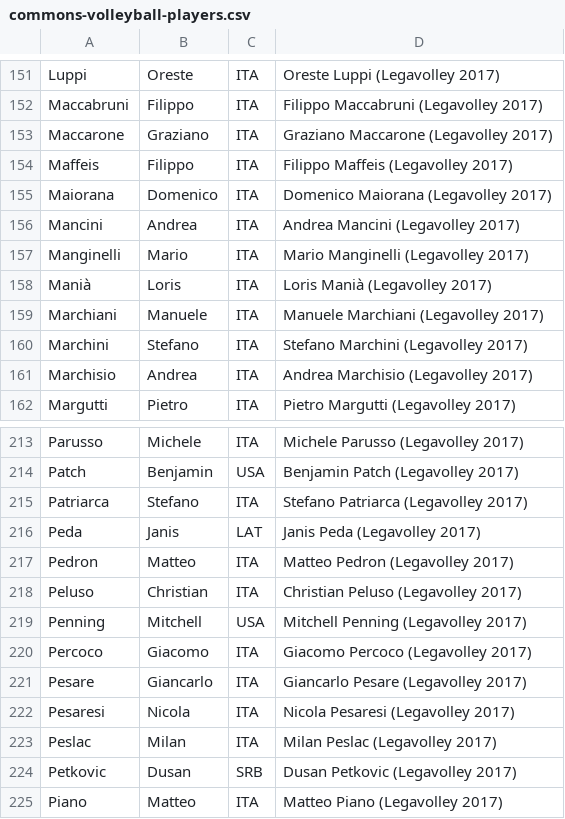
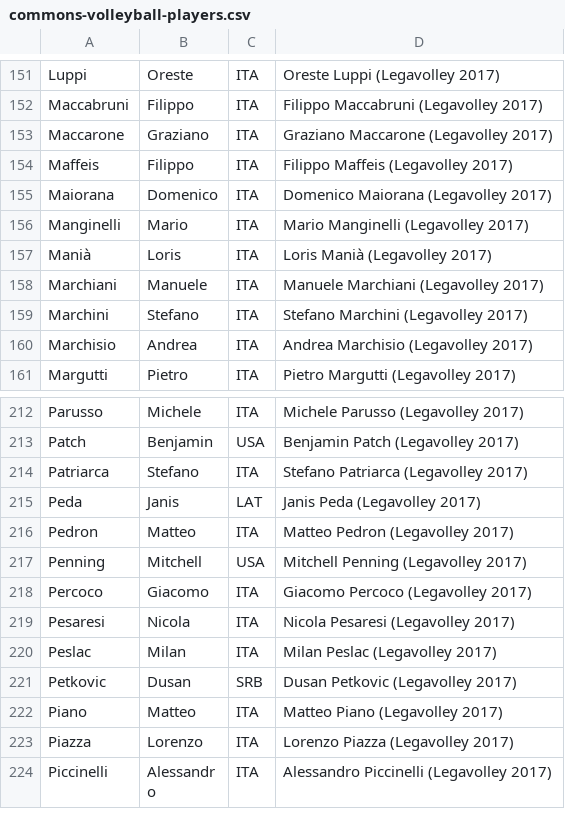
Before and after one commit to valerio-bozzolan/Wikimedia-Valerio-Bozzolan-bot-tasks, a CSV file: 2017-11-wikidata-volleyball-players/commons-volleyball-players.csv, drawn as a sheet; only a part is shown, gaps mark what is left out; the shorter side is filled out with more unchanged rows; the diff names each change by its address in the sheet, - before the commit and + after, or states it on an @@ line.

Commit message:
removed unexisting voleyball players on Commons

```diff
--- a/2017-11-wikidata-volleyball-players/commons-volleyball-players.csv
+++ b/2017-11-wikidata-volleyball-players/commons-volleyball-players.csv
-row 156: Mancini | Andrea | ITA | Andrea Mancini (Legavolley 2017)
-row 218: Peluso | Christian | ITA | Christian Peluso (Legavolley 2017)
-row 221: Pesare | Giancarlo | ITA | Giancarlo Pesare (Legavolley 2017)
```
